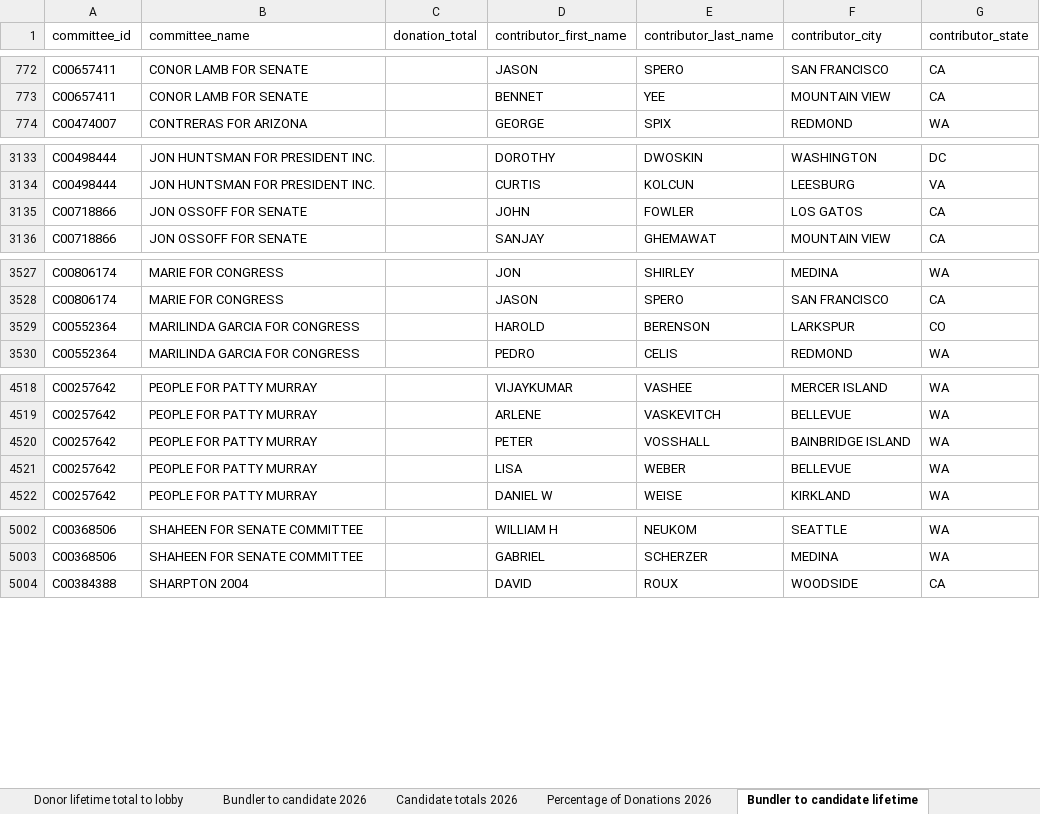
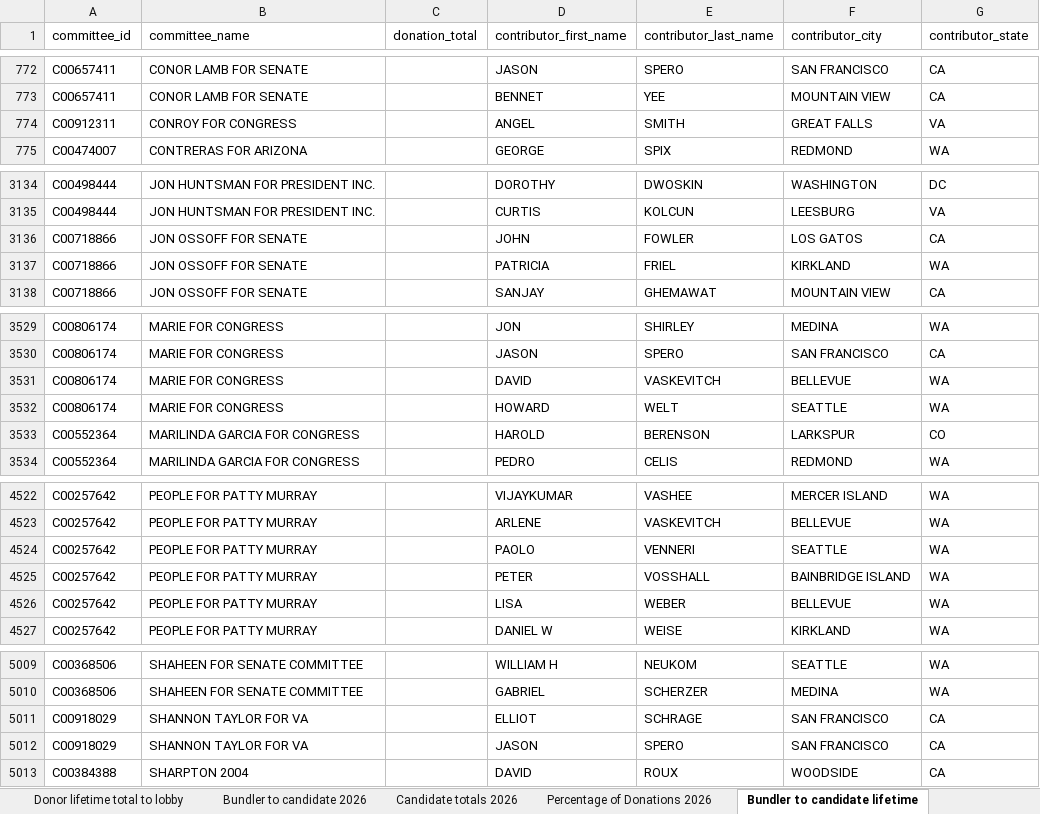
Before and after one commit to JJ-TrackAIPAC/TrackAIPAC, an Excel workbook: reports/pro-big-tech/pro-big-tech-bundler-report.xlsx, sheet Bundler to candidate lifetime, drawn as a sheet; only a part is shown, gaps mark what is left out; values as stored, in another font and other column widths than the file's, no borders; table styles not drawn; the diff covers the shown part only; the diff names each change by its address in the sheet, - before the commit and + after, or states it on an @@ line.

```diff
--- a/reports/pro-big-tech/pro-big-tech-bundler-report.xlsx (sheet Bundler to candidate lifetime)
+++ b/reports/pro-big-tech/pro-big-tech-bundler-report.xlsx (sheet Bundler to candidate lifetime)
+row 774: C00912311 | CONROY FOR CONGRESS |  | ANGEL | SMITH | GREAT FALLS | VA
+row 3137: C00718866 | JON OSSOFF FOR SENATE |  | PATRICIA | FRIEL | KIRKLAND | WA
+row 3531: C00806174 | MARIE FOR CONGRESS |  | DAVID | VASKEVITCH | BELLEVUE | WA
+row 3532: C00806174 | MARIE FOR CONGRESS |  | HOWARD | WELT | SEATTLE | WA
+row 4524: C00257642 | PEOPLE FOR PATTY MURRAY |  | PAOLO | VENNERI | SEATTLE | WA
+row 5011: C00918029 | SHANNON TAYLOR FOR VA |  | ELLIOT | SCHRAGE | SAN FRANCISCO | CA
+row 5012: C00918029 | SHANNON TAYLOR FOR VA |  | JASON | SPERO | SAN FRANCISCO | CA
```
Also changed, not shown: 3 added rows and 19 moved rows elsewhere in this sheet, sheet Donor lifetime total to lobby, sheet Donors of >=200 to committee, sheet Bundler to candidate 2026, sheet Candidate Committee Info, sheet Percentage of Donations 2026, sheet Candidate totals 2026, 1 more sheet, reports/pro-big-tech/pro-big-tech-disbursement-report.xlsx, reports/pro-big-tech/pro-big-tech-donors-report.xlsx, 31 other files.
